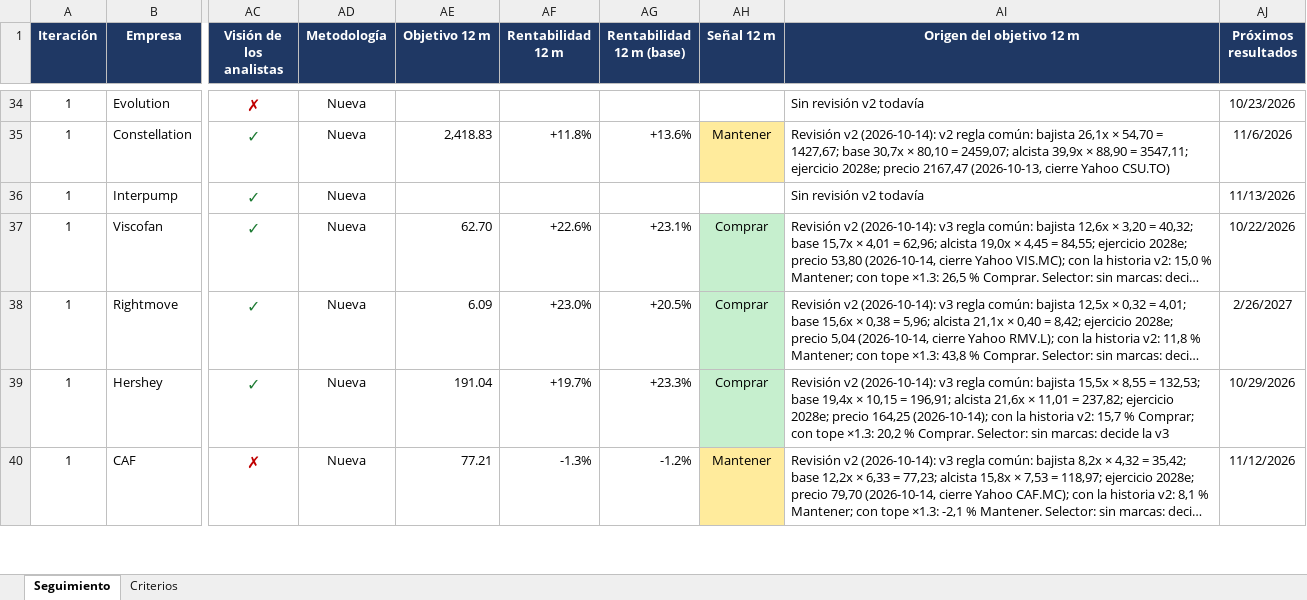
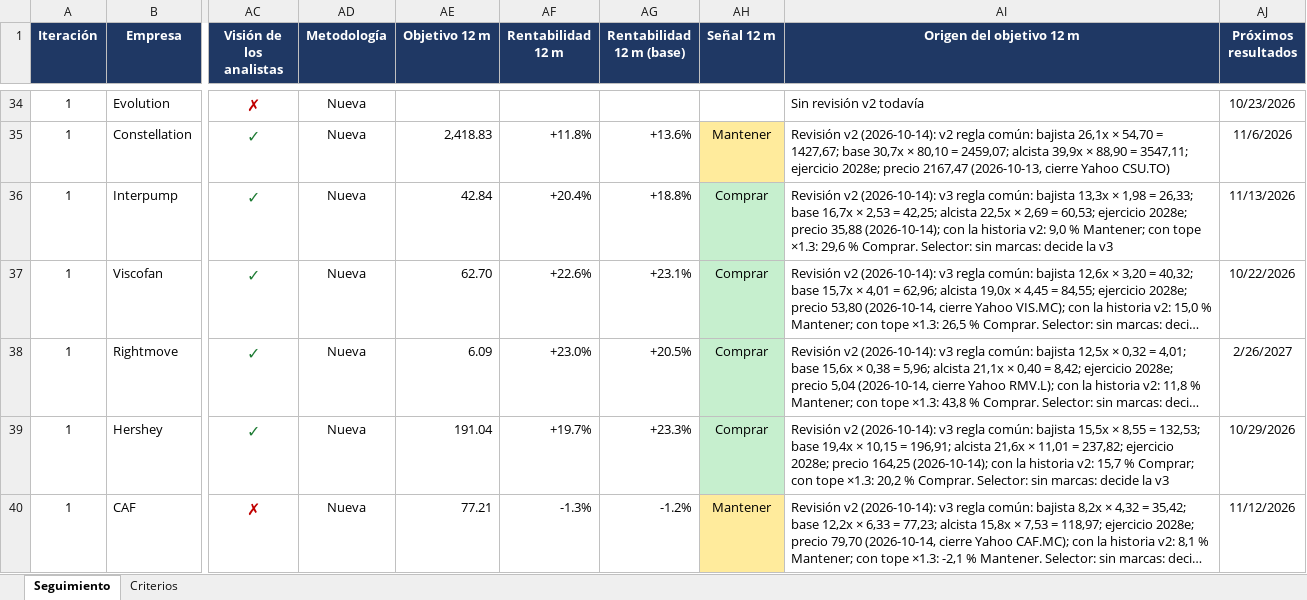
Before and after one commit to HotisS/analisis-inversion, an Excel workbook: seguimiento.xlsx, sheet Seguimiento, drawn as a sheet; only a part is shown, gaps mark what is left out; long unchanged cells end in …; values as stored, in another font and other column widths than the file's, no borders; the diff names each change by its address in the sheet, - before the commit and + after, or states it on an @@ line.

```diff
--- a/seguimiento.xlsx (sheet Seguimiento)
+++ b/seguimiento.xlsx (sheet Seguimiento)
-AE36 (Objetivo 12 m): (empty)
+AE36 (Objetivo 12 m): 42.84
-AF36 (Rentabilidad 12 m): (empty)
+AF36 (Rentabilidad 12 m): +20.4%
-AG36 (Rentabilidad 12 m (base)): (empty)
+AG36 (Rentabilidad 12 m (base)): +18.8%
-AH36 (Señal 12 m): (empty)
+AH36 (Señal 12 m): Comprar
-AH36 fill: none
+AH36 fill: #C6EFCE
-AI36 (Origen del objetivo 12 m): Sin revisión v2 todavía
+AI36 (Origen del objetivo 12 m): Revisión v2 (2026-10-14): v3 regla común: bajista 13,3x × 1,98 = 26,33; base 16,7x × 2,53 = 42,25; alcista 22,5x × 2,69 = 60,53; ejercicio 2028e; precio 35,88 (2026-10-14); con la historia v2: 9,0 % Mantener; con tope ×1.3: 29,6 % Comprar. Selector: sin marcas: decide la v3
```
